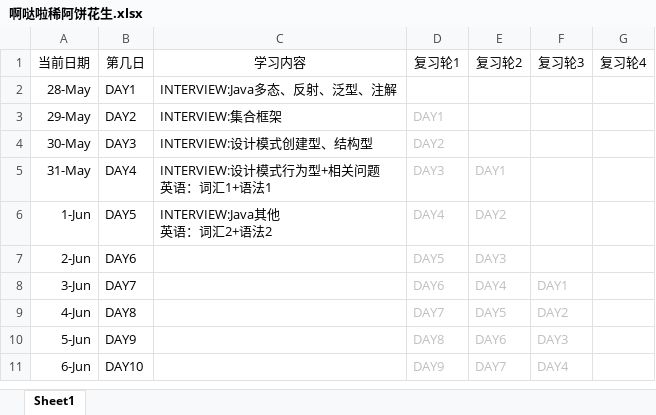
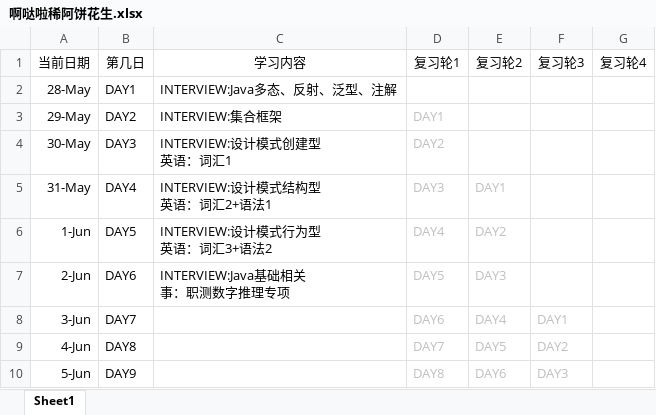
Before and after one commit to suika-agua/suika-agua.github.io, an Excel workbook: _posts/文件存储/啊哒啦稀阿饼花生.xlsx, sheet Sheet1, drawn as a sheet; only a part is shown; the shorter side is filled out with more unchanged rows; values as stored, in another font and other column widths than the file's, no borders; ↵ is a line break in a cell; the diff names each change by its address in the sheet, - before the commit and + after, or states it on an @@ line.

```diff
--- a/_posts/文件存储/啊哒啦稀阿饼花生.xlsx (sheet Sheet1)
+++ b/_posts/文件存储/啊哒啦稀阿饼花生.xlsx (sheet Sheet1)
-C4 (学习内容): INTERVIEW:设计模式创建型、结构型
+C4 (学习内容): INTERVIEW:设计模式创建型 ↵ 英语：词汇1
-C5 (学习内容): INTERVIEW:设计模式行为型+相关问题 ↵ 英语：词汇1+语法1
+C5 (学习内容): INTERVIEW:设计模式结构型 ↵ 英语：词汇2+语法1
-C6 (学习内容): INTERVIEW:Java其他 ↵ 英语：词汇2+语法2
+C6 (学习内容): INTERVIEW:设计模式行为型 ↵ 英语：词汇3+语法2
-C7 (学习内容): (empty)
+C7 (学习内容): INTERVIEW:Java基础相关 ↵ 事：职测数字推理专项
```
Also changed, not shown: 5 other files.
